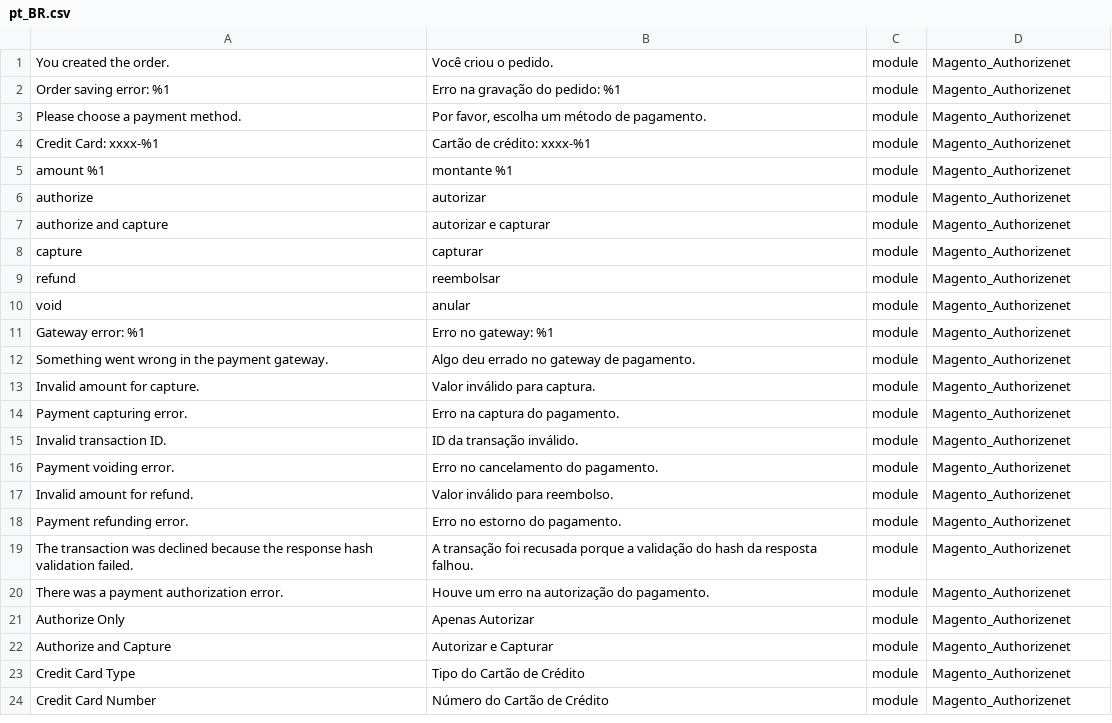
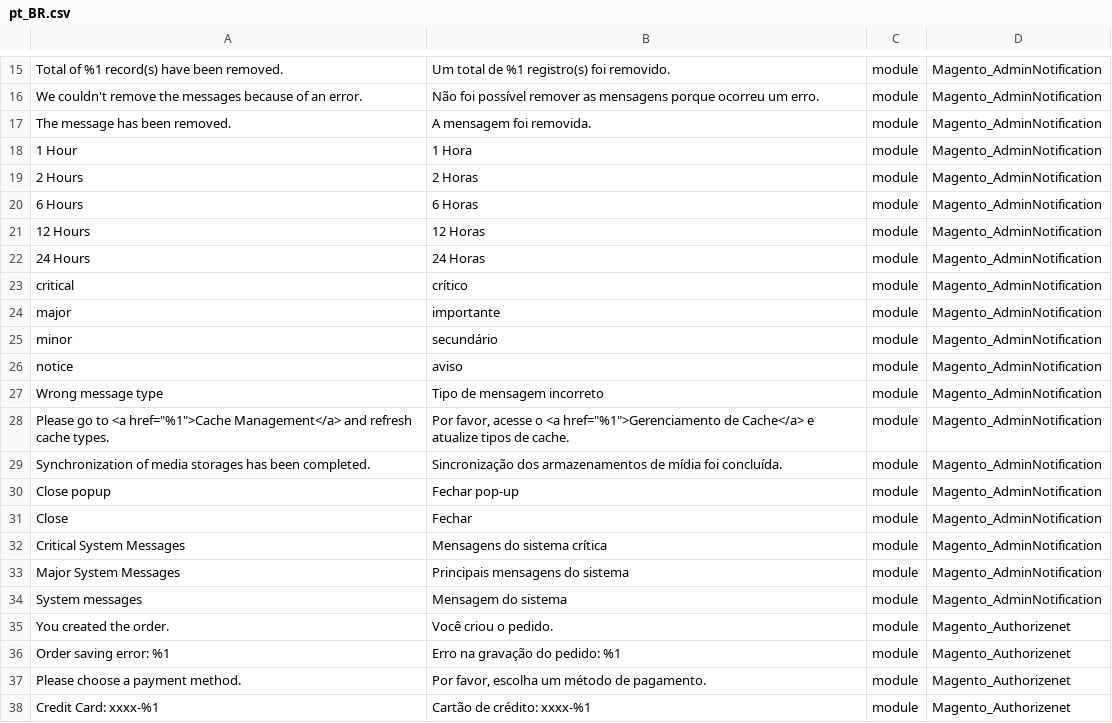
Before and after one commit to webjump/language_pt_br, a CSV file: pt_BR.csv, drawn as a sheet; only a part is shown, gaps mark what is left out; the shorter side is filled out with more unchanged rows; the diff covers the shown part only.

```diff
--- a/pt_BR.csv
+++ b/pt_BR.csv
@@ -1 +15,21 @@
+"Total of %1 record(s) have been removed.","Um total de %1 registro(s) foi removido.",module,Magento_AdminNotification
+"We couldn't remove the messages because of an error.","Não foi possível remover as mensagens porque ocorreu um erro.",module,Magento_AdminNotification
+"The message has been removed.","A mensagem foi removida.",module,Magento_AdminNotification
+"1 Hour","1 Hora",module,Magento_AdminNotification
+"2 Hours","2 Horas",module,Magento_AdminNotification
+"6 Hours","6 Horas",module,Magento_AdminNotification
+"12 Hours","12 Horas",module,Magento_AdminNotification
+"24 Hours","24 Horas",module,Magento_AdminNotification
+critical,crítico,module,Magento_AdminNotification
+major,importante,module,Magento_AdminNotification
+minor,secundário,module,Magento_AdminNotification
+notice,aviso,module,Magento_AdminNotification
+"Wrong message type","Tipo de mensagem incorreto",module,Magento_AdminNotification
+"Please go to <a href=""%1"">Cache Management</a> and refresh cache types.","Por favor, acesse o <a href=""%1"">Gerenciamento de Cache</a> e atualize tipos de cache.",module,Magento_AdminNotification
+"Synchronization of media storages has been completed.","Sincronização dos armazenamentos de mídia foi concluída.",module,Magento_AdminNotification
+"Close popup","Fechar pop-up",module,Magento_AdminNotification
+Close,Fechar,module,Magento_AdminNotification
+"Critical System Messages","Mensagens do sistema crítica",module,Magento_AdminNotification
+"Major System Messages","Principais mensagens do sistema",module,Magento_AdminNotification
+"System messages","Mensagem do sistema",module,Magento_AdminNotification
 "You created the order.","Você criou o pedido.",module,Magento_Authorizenet
```
Also changed, not shown: 21 added rows elsewhere in this file, 1 other file.
